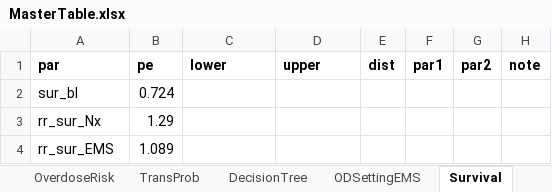
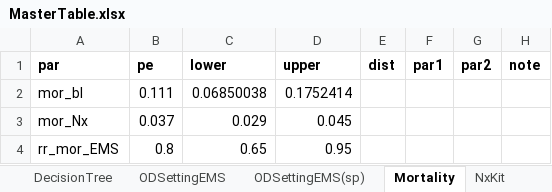
Before and after one commit to pph-collective/profound-model, an Excel workbook: Inputs/MasterTable.xlsx, sheet Mortality, drawn as a sheet; values as stored, in another font and other column widths than the file's, no borders; removed rows and columns are numbered as before the commit, all else as after; the diff names each change by its address in the sheet, - before the commit and + after, or states it on an @@ line.

```diff
--- a/Inputs/MasterTable.xlsx (sheet Mortality)
+++ b/Inputs/MasterTable.xlsx (sheet Mortality)
-sheet tab: Survival
+sheet tab: Mortality
+sheet tab: ODSettingEMS(sp)
-row 2: sur_bl | 0.724
-row 3: rr_sur_Nx | 1.29
-row 4: rr_sur_EMS | 1.089
+row 2: mor_bl | 0.111 | 0.06850038 | 0.1752414
+row 3: mor_Nx | 0.037 | 0.029 | 0.045
+row 4: rr_mor_EMS | 0.8 | 0.65 | 0.95
```
Also changed, not shown: sheet ODSettingEMS, sheet DecisionTree, sheet OverdoseRisk, sheet StimulantPattern, sheet OpioidPattern, sheet NxKit, 2 more sheets, other sheet tabs, 21 other files.
